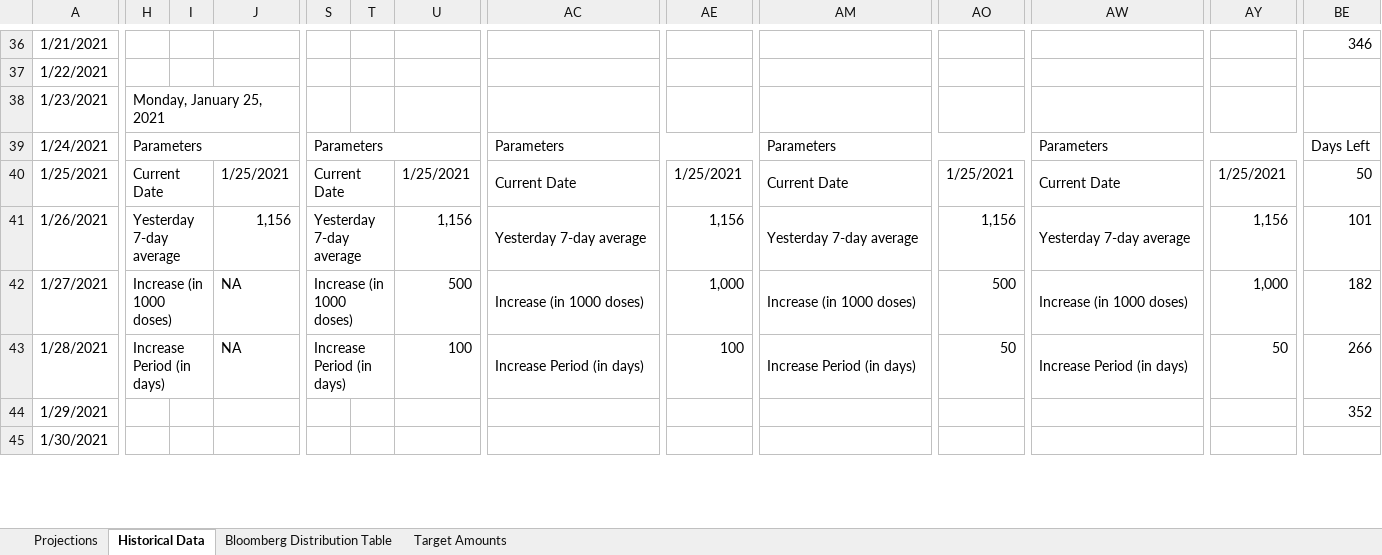
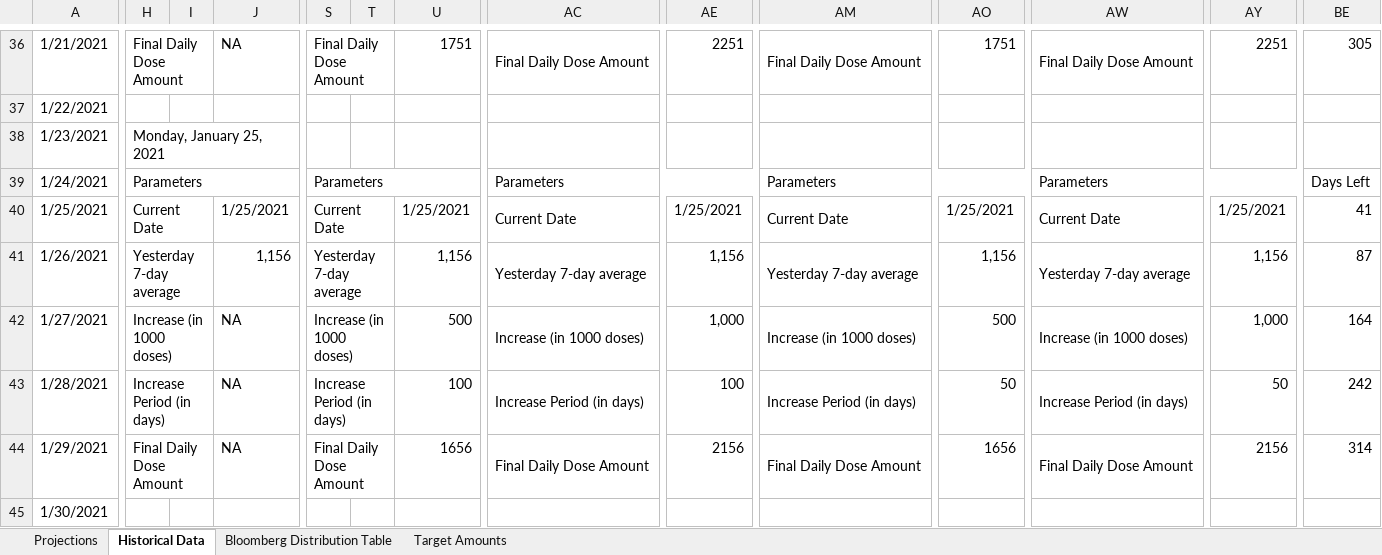
Before and after one commit to ReidMKelley/CovidVaccinationProjections, an Excel workbook: CovidVaccinationProjection1-29-2021.xlsx, sheet Historical Data, drawn as a sheet; only a part is shown, gaps mark what is left out; values as stored, in another font and other column widths than the file's, no cell formats; the diff covers the shown part only; the diff names each change by its address in the sheet, - before the commit and + after, or states it on an @@ line.

Commit message:
Corrected errors for projection
Projection with data updated through 1/29/2021. Corrected an error in the archiving of historical projections.

```diff
--- a/CovidVaccinationProjection1-29-2021.xlsx (sheet Historical Data)
+++ b/CovidVaccinationProjection1-29-2021.xlsx (sheet Historical Data)
-H36: (empty)
+H36: Final Daily Dose Amount
+H36:I36 merged
-J36: (empty)
+J36: NA
-S36: (empty)
+S36: Final Daily Dose Amount
+S36:T36 merged
-U36: (empty)
+U36: 1751
-AC36: (empty)
+AC36: Final Daily Dose Amount
+AC36:AD36 merged
-AE36: (empty)
+AE36: 2251
-AM36: (empty)
+AM36: Final Daily Dose Amount
+AM36:AN36 merged
-AO36: (empty)
+AO36: 1751
-AW36: (empty)
+AW36: Final Daily Dose Amount
+AW36:AX36 merged
-AY36: (empty)
+AY36: 2251
-BE36: 346
+BE36: 305
-BE40: 50
+BE40: 41
-BE41: 101
+BE41: 87
-BE42: 182
+BE42: 164
-BE43: 266
+BE43: 242
-H44: (empty)
+H44: Final Daily Dose Amount
+H44:I44 merged
-J44: (empty)
+J44: NA
-S44: (empty)
+S44: Final Daily Dose Amount
+S44:T44 merged
-U44: (empty)
+U44: 1656
-AC44: (empty)
+AC44: Final Daily Dose Amount
+AC44:AD44 merged
-AE44: (empty)
+AE44: 2156
-AM44: (empty)
+AM44: Final Daily Dose Amount
+AM44:AN44 merged
-AO44: (empty)
+AO44: 1656
-AW44: (empty)
+AW44: Final Daily Dose Amount
+AW44:AX44 merged
-AY44: (empty)
+AY44: 2156
-BE44: 352
+BE44: 314
```
Also changed, not shown: 509 edited cells and merged cells elsewhere in this sheet, sheet Projections, cell formats.
